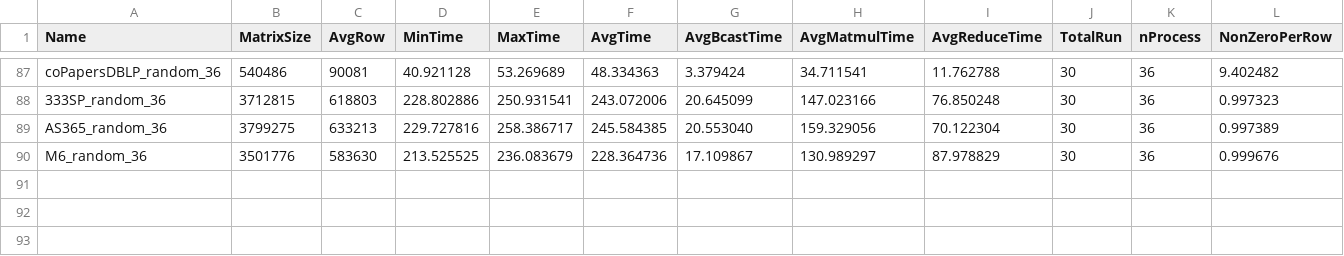
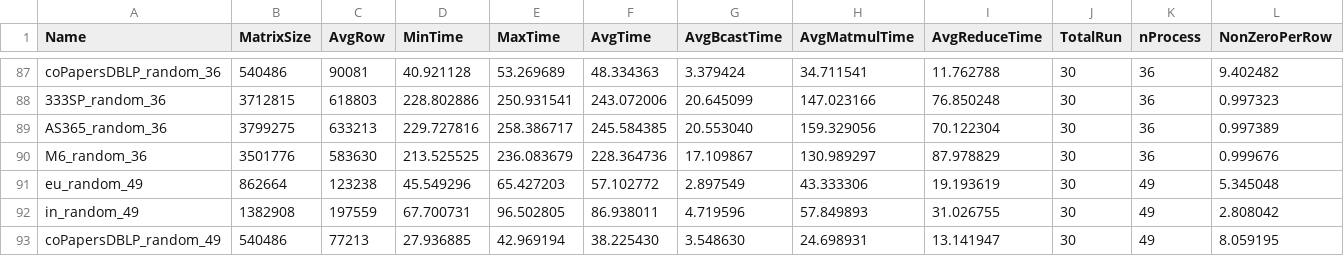
Before and after one commit to marufdsi/matvec-sparse, a CSV file: Skylake_CSR_Random_BrCast_Reduce_SpMV.csv, drawn as a sheet; only a part is shown, gaps mark what is left out; rows hold the shown columns only; the diff names each change by its address in the sheet, - before the commit and + after, or states it on an @@ line.

Commit message:
Results sets added

```diff
--- a/Skylake_CSR_Random_BrCast_Reduce_SpMV.csv
+++ b/Skylake_CSR_Random_BrCast_Reduce_SpMV.csv
+row 91: eu_random_49 | 862664 | 123238 | 45.549296 | 65.427203 | 57.102772 | 2.897549 | 43.333306 | 19.193619 | 30 | 49 | 5.345048
+row 92: in_random_49 | 1382908 | 197559 | 67.700731 | 96.502805 | 86.938011 | 4.719596 | 57.849893 | 31.026755 | 30 | 49 | 2.808042
+row 93: coPapersDBLP_random_49 | 540486 | 77213 | 27.936885 | 42.969194 | 38.225430 | 3.548630 | 24.698931 | 13.141947 | 30 | 49 | 8.059195
```
